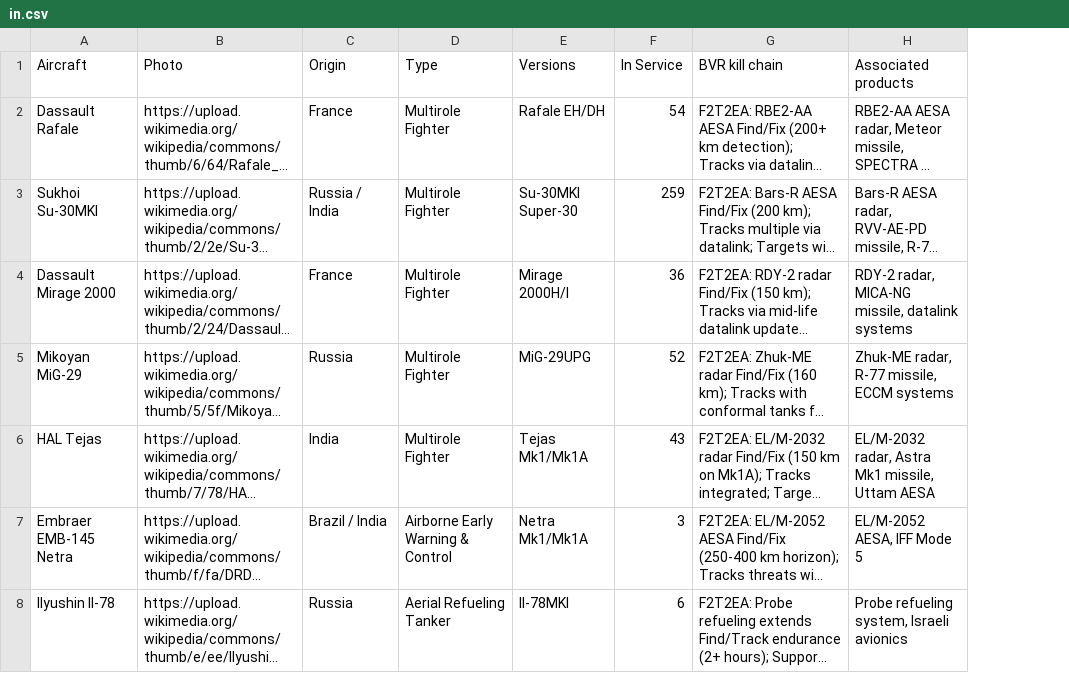
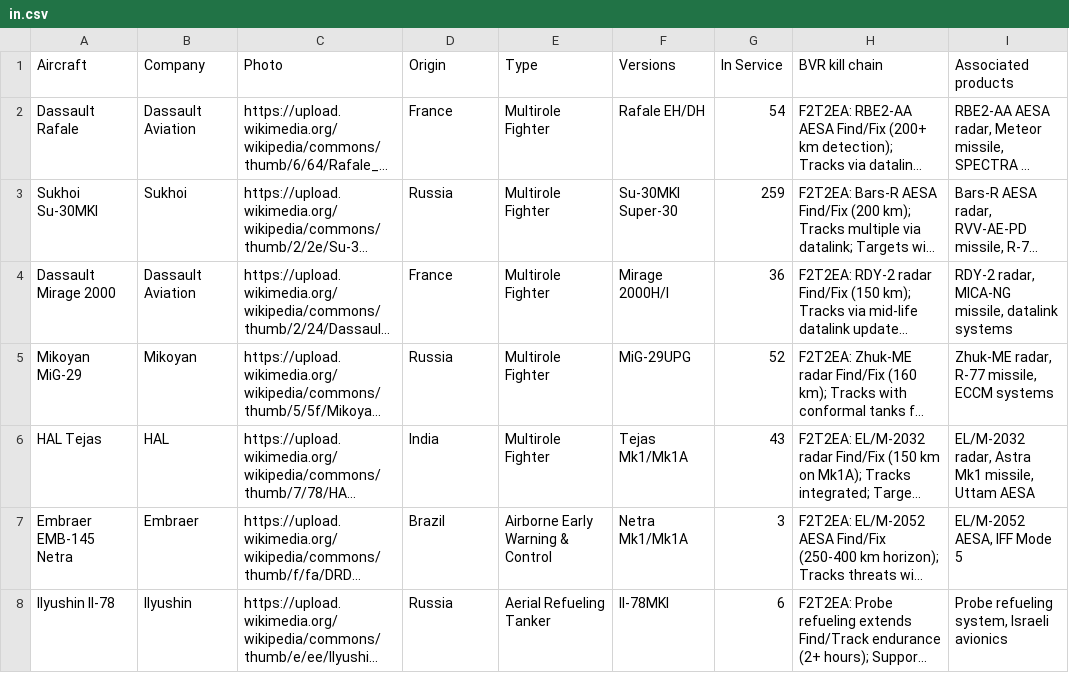
Before and after one commit to ayeeff/aircombat, a CSV file: data/in.csv, drawn as a sheet; long unchanged cells end in …; addresses are those after the commit; the diff names each change by its address in the sheet, - before the commit and + after, or states it on an @@ line.

Commit message:
Update in.csv

```diff
--- a/data/in.csv
+++ b/data/in.csv
+column B (Company), rows 2-8: Dassault Aviation | Sukhoi | Dassault Aviation | Mikoyan | HAL | Embraer | Ilyushin
-D3 (Origin): Russia / India
+D3 (Origin): Russia
-D7 (Origin): Brazil / India
+D7 (Origin): Brazil
```
